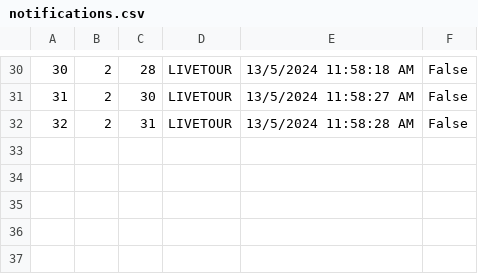
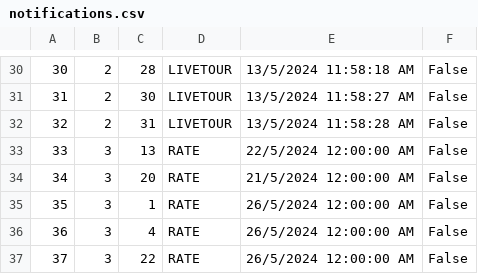
Before and after one commit to kzi-nastava/sims-ra-2024-group-5-team-d, a CSV file: Resources/Data/notifications.csv, drawn as a sheet; only a part is shown, gaps mark what is left out; the diff names each change by its address in the sheet, - before the commit and + after, or states it on an @@ line.

```diff
--- a/Resources/Data/notifications.csv
+++ b/Resources/Data/notifications.csv
+row 33: 33 | 3 | 13 | RATE | 22/5/2024 12:00:00 AM | False
+row 34: 34 | 3 | 20 | RATE | 21/5/2024 12:00:00 AM | False
+row 35: 35 | 3 | 1 | RATE | 26/5/2024 12:00:00 AM | False
+row 36: 36 | 3 | 4 | RATE | 26/5/2024 12:00:00 AM | False
+row 37: 37 | 3 | 22 | RATE | 26/5/2024 12:00:00 AM | False
```
Also changed, not shown: Resources/Data/checkPoints.csv, Resources/Data/tourGuests.csv, 27 other files.
